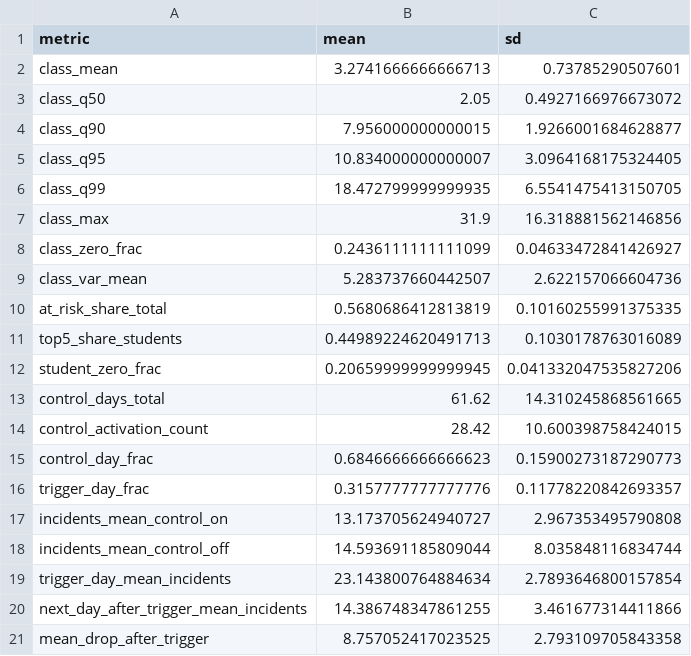
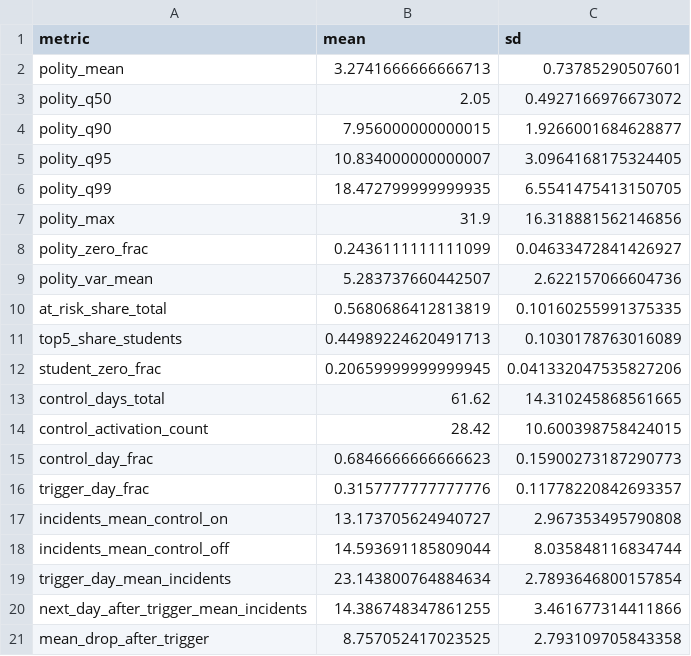
Before and after one commit to pcbaker4669/Formal_ControlEmergencABM, a CSV file: data/table1_baseline.csv, drawn as a sheet.

```diff
--- a/data/table1_baseline.csv
+++ b/data/table1_baseline.csv
@@ -1,10 +1,10 @@
 metric,mean,sd
-class_mean,3.2741666666666713,0.73785290507601
-class_q50,2.05,0.4927166976673072
-class_q90,7.956000000000015,1.9266001684628877
-class_q95,10.834000000000007,3.0964168175324405
-class_q99,18.472799999999935,6.5541475413150705
-class_max,31.9,16.318881562146856
-class_zero_frac,0.2436111111111099,0.04633472841426927
-class_var_mean,5.283737660442507,2.622157066604736
+polity_mean,3.2741666666666713,0.73785290507601
+polity_q50,2.05,0.4927166976673072
+polity_q90,7.956000000000015,1.9266001684628877
+polity_q95,10.834000000000007,3.0964168175324405
+polity_q99,18.472799999999935,6.5541475413150705
+polity_max,31.9,16.318881562146856
+polity_zero_frac,0.2436111111111099,0.04633472841426927
+polity_var_mean,5.283737660442507,2.622157066604736
 at_risk_share_total,0.5680686412813819,0.10160255991375335
```
Also changed, not shown: data/table1_baseline_per_run.csv, 12 other files.
